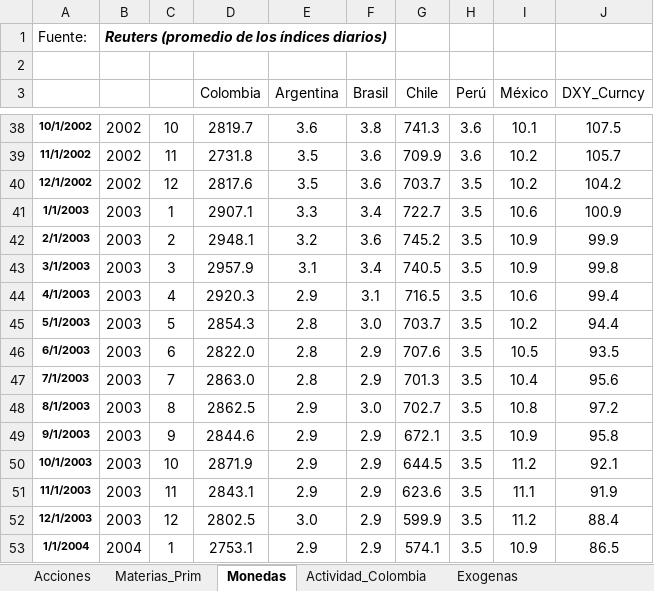
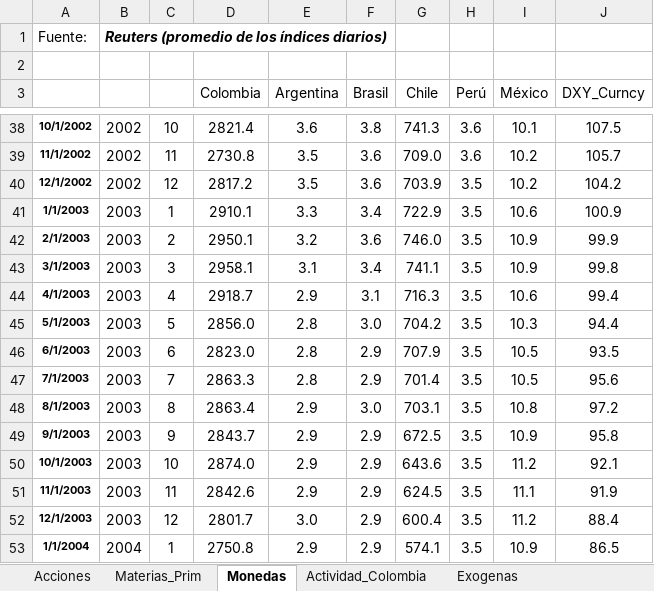
Before and after one commit to Argo-Econ/Modelos_ARIMAX, an Excel workbook: Datos_ent/Bases_Modelos_ARIMA.xlsx, sheet Monedas, drawn as a sheet; only a part is shown, gaps mark what is left out; values as stored, in another font and other column widths than the file's, no borders; the diff covers the shown part only; the diff names each change by its address in the sheet, - before the commit and + after, or states it on an @@ line.

```diff
--- a/Datos_ent/Bases_Modelos_ARIMA.xlsx (sheet Monedas)
+++ b/Datos_ent/Bases_Modelos_ARIMA.xlsx (sheet Monedas)
-D38 (Colombia): 2819.7
+D38 (Colombia): 2821.4
-D39 (Colombia): 2731.8
+D39 (Colombia): 2730.8
-G39 (Chile): 709.9
+G39 (Chile): 709.0
-D40 (Colombia): 2817.6
+D40 (Colombia): 2817.2
-G40 (Chile): 703.7
+G40 (Chile): 703.9
-D41 (Colombia): 2907.1
+D41 (Colombia): 2910.1
-G41 (Chile): 722.7
+G41 (Chile): 722.9
-D42 (Colombia): 2948.1
+D42 (Colombia): 2950.1
-G42 (Chile): 745.2
+G42 (Chile): 746.0
-D43 (Colombia): 2957.9
+D43 (Colombia): 2958.1
-G43 (Chile): 740.5
+G43 (Chile): 741.1
-D44 (Colombia): 2920.3
+D44 (Colombia): 2918.7
-G44 (Chile): 716.5
+G44 (Chile): 716.3
-D45 (Colombia): 2854.3
+D45 (Colombia): 2856.0
-G45 (Chile): 703.7
+G45 (Chile): 704.2
-I45 (México): 10.2
+I45 (México): 10.3
-D46 (Colombia): 2822.0
+D46 (Colombia): 2823.0
-G46 (Chile): 707.6
+G46 (Chile): 707.9
-D47 (Colombia): 2863.0
+D47 (Colombia): 2863.3
-G47 (Chile): 701.3
+G47 (Chile): 701.4
-I47 (México): 10.4
+I47 (México): 10.5
-D48 (Colombia): 2862.5
+D48 (Colombia): 2863.4
-G48 (Chile): 702.7
+G48 (Chile): 703.1
-D49 (Colombia): 2844.6
+D49 (Colombia): 2843.7
-G49 (Chile): 672.1
+G49 (Chile): 672.5
-D50 (Colombia): 2871.9
+D50 (Colombia): 2874.0
-G50 (Chile): 644.5
+G50 (Chile): 643.6
-D51 (Colombia): 2843.1
+D51 (Colombia): 2842.6
-G51 (Chile): 623.6
+G51 (Chile): 624.5
-D52 (Colombia): 2802.5
+D52 (Colombia): 2801.7
-G52 (Chile): 599.9
+G52 (Chile): 600.4
-D53 (Colombia): 2753.1
+D53 (Colombia): 2750.8
```
Also changed, not shown: 24 added rows, 17 removed rows and 602 edited cells elsewhere in this sheet, sheet Actividad_Colombia, sheet Materias_Prim, sheet Acciones, sheet Exogenas, formulas that keep their value, 1 other file.
